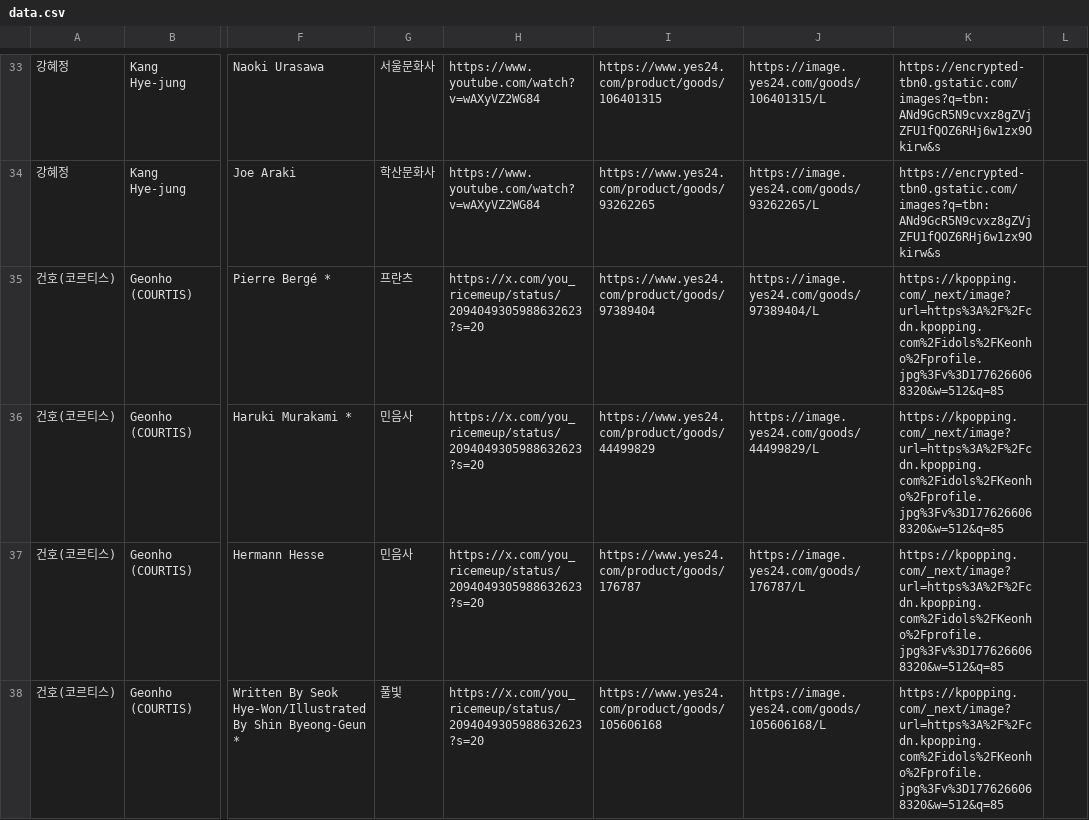
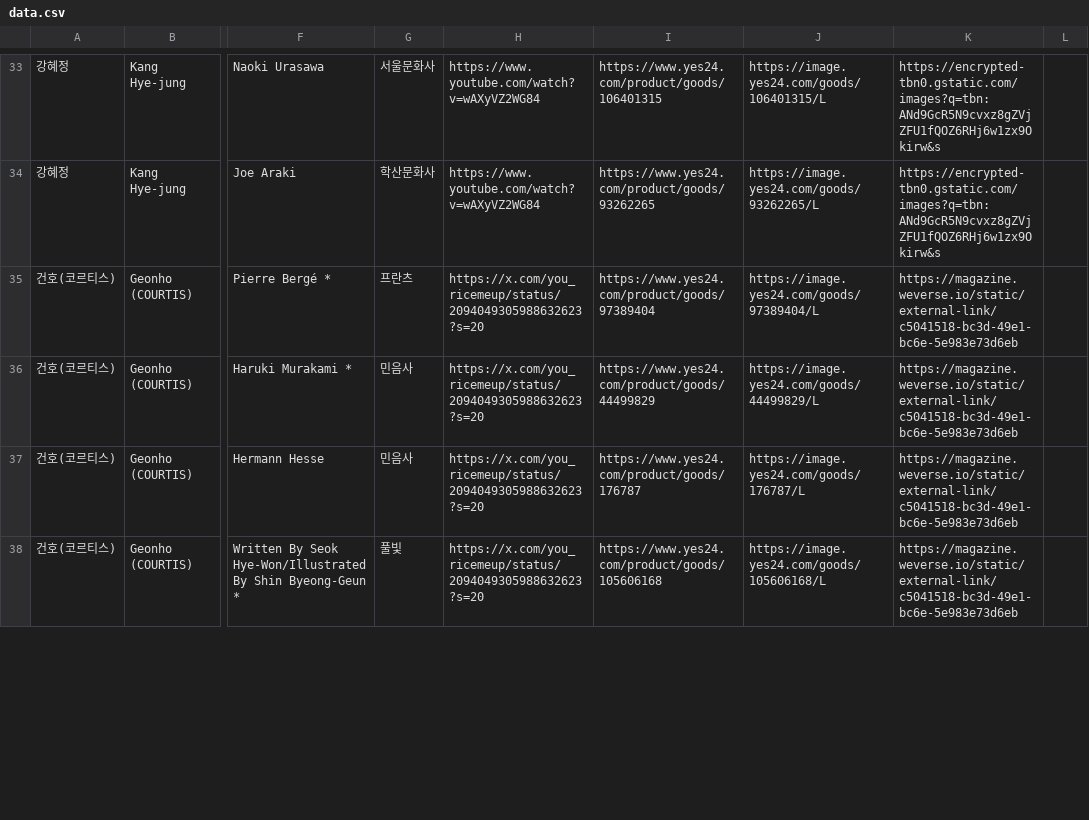
Before and after one commit to hwiruruk/favoread, a CSV file: data.csv, drawn as a sheet; only a part is shown, gaps mark what is left out; the diff covers the shown part only; the diff names each change by its address in the sheet, - before the commit and + after, or states it on an @@ line.

Commit message:
편집기에서 데이터 업데이트 (2026-09-22 23:56)

```diff
--- a/data.csv
+++ b/data.csv
-K35:K38: https://kpopping.com/_next/image?url=https%3A%2F%2Fcdn.kpopping.com%2Fidols%2FKeonho%2Fprofile.jpg%3Fv%3D1776266068320&w=512&q=85
+K35:K38: https://magazine.weverse.io/static/external-link/c5041518-bc3d-49e1-bc6e-5e983e73d6eb
```
Also changed, not shown: 3 edited cells elsewhere in this file.
